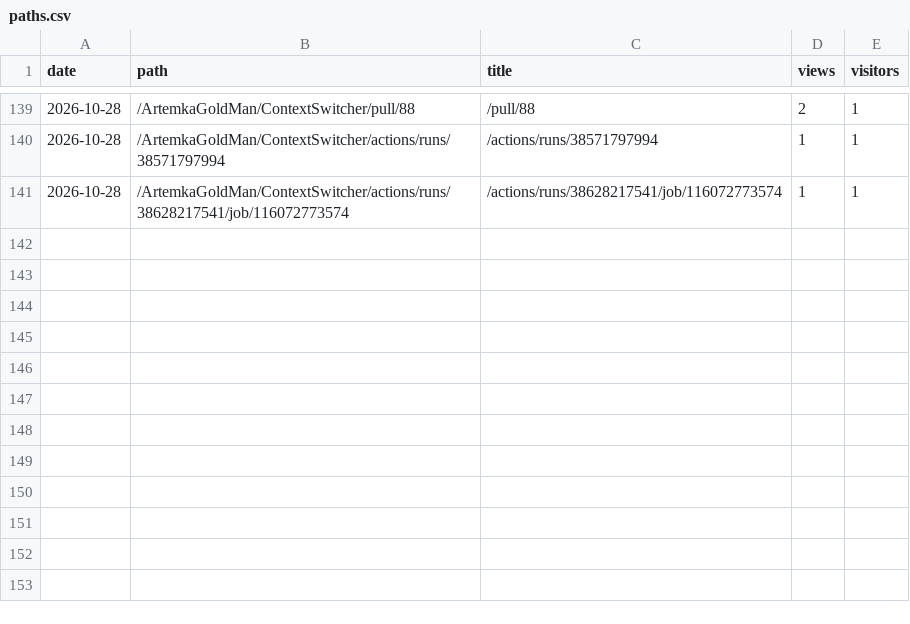
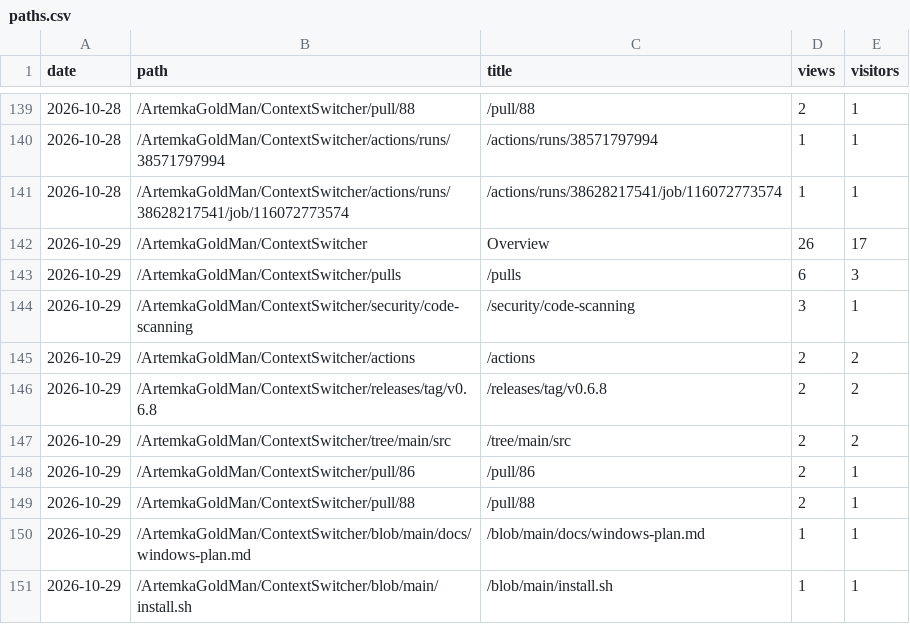
Before and after one commit to ArtemkaGoldMan/ContextSwitcher, a CSV file: paths.csv, drawn as a sheet; only a part is shown, gaps mark what is left out.

```diff
--- a/paths.csv
+++ b/paths.csv
@@ -141 +141,11 @@ date,path,title,views,visitors
 2026-10-28,/ArtemkaGoldMan/ContextSwitcher/actions/runs/38628217541/job/116072773574,/actions/runs/38628217541/job/116072773574,1,1
+2026-10-29,/ArtemkaGoldMan/ContextSwitcher,Overview,26,17
+2026-10-29,/ArtemkaGoldMan/ContextSwitcher/pulls,/pulls,6,3
+2026-10-29,/ArtemkaGoldMan/ContextSwitcher/security/code-scanning,/security/code-scanning,3,1
+2026-10-29,/ArtemkaGoldMan/ContextSwitcher/actions,/actions,2,2
+2026-10-29,/ArtemkaGoldMan/ContextSwitcher/releases/tag/v0.6.8,/releases/tag/v0.6.8,2,2
+2026-10-29,/ArtemkaGoldMan/ContextSwitcher/tree/main/src,/tree/main/src,2,2
+2026-10-29,/ArtemkaGoldMan/ContextSwitcher/pull/86,/pull/86,2,1
+2026-10-29,/ArtemkaGoldMan/ContextSwitcher/pull/88,/pull/88,2,1
+2026-10-29,/ArtemkaGoldMan/ContextSwitcher/blob/main/docs/windows-plan.md,/blob/main/docs/windows-plan.md,1,1
+2026-10-29,/ArtemkaGoldMan/ContextSwitcher/blob/main/install.sh,/blob/main/install.sh,1,1
```
Also changed, not shown: clones.csv, downloads.csv, 4 other files.
